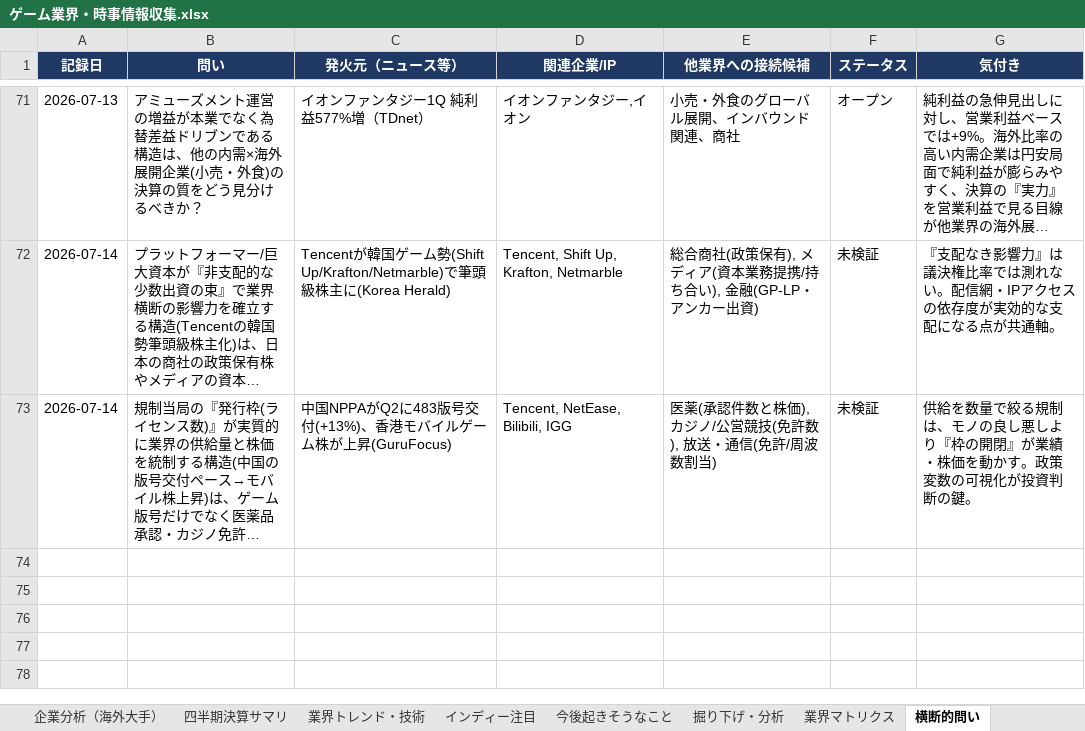
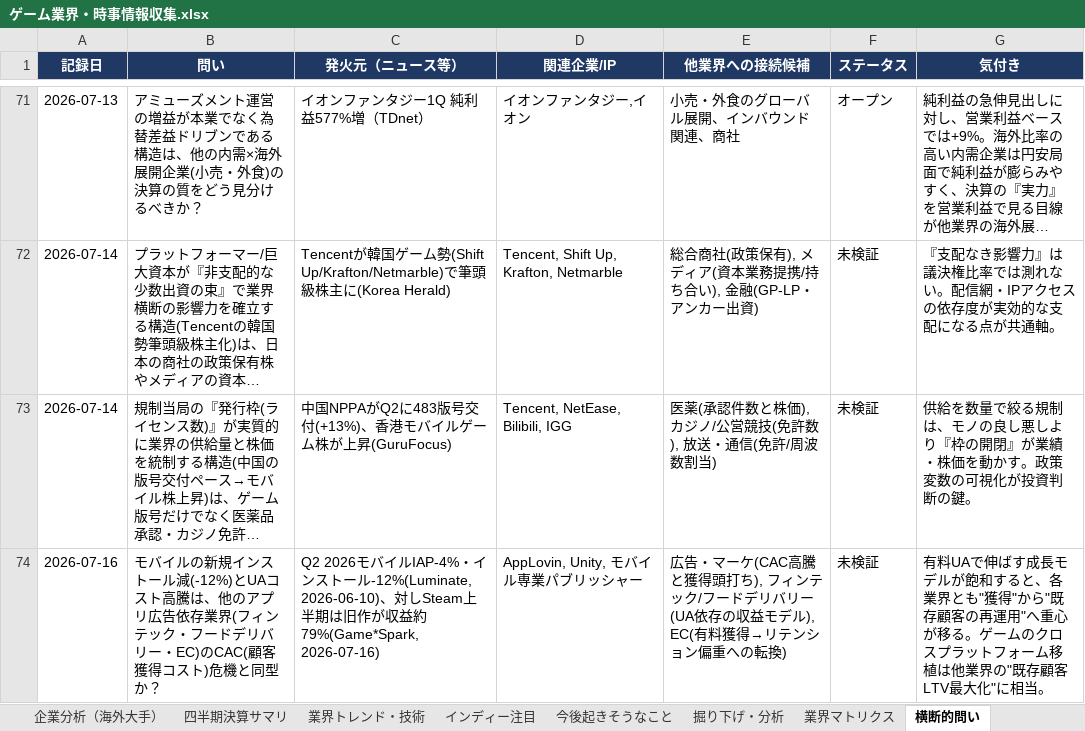
Before and after one commit to norimichitakesue2/game-industry-tracker, an Excel workbook: master/ゲーム業界・時事情報収集.xlsx, sheet 横断的問い, drawn as a sheet; only a part is shown, gaps mark what is left out; long unchanged cells end in …; values as stored, in another font and other column widths than the file's, no borders; the diff names each change by its address in the sheet, - before the commit and + after, or states it on an @@ line.

Commit message:
daily-news + cross-questions + events + predictions + game-design update (2026-07-16)

```diff
--- a/master/ゲーム業界・時事情報収集.xlsx (sheet 横断的問い)
+++ b/master/ゲーム業界・時事情報収集.xlsx (sheet 横断的問い)
+row 74: 2026-07-16 | モバイルの新規インストール減(-12%)とUAコスト高騰は、他のアプリ広告依存業界(フィンテック・フードデリバリー・EC)のCAC(顧客獲得コスト)危機と同型か？ | Q2 2026モバイルIAP-4%・インストール-12%(Luminate, 2026-06-10)、対しSteam上半期は旧作が収益約79%(Game*Spark, 2026-07-16) | AppLovin, Unity, モバイル専業パブリッシャー | 広告・マーケ(CAC高騰と獲得頭打ち), フィンテック/フードデリバリー(UA依存の収益モデル), EC(有料獲得→リテンション偏重への転換) | 未検証 | 有料UAで伸ばす成長モデルが飽和すると、各業界とも"獲得"から"既存顧客の再運用"へ重心が移る。ゲームのクロスプラットフォーム移植は他業界の"既存顧客LTV最大化"に相当。
```
Also changed, not shown: sheet 日次ニュース, sheet イベントカレンダー, sheet ゲームデザイン・トレンド, sheet 今後起きそうなこと, 34 other files.
